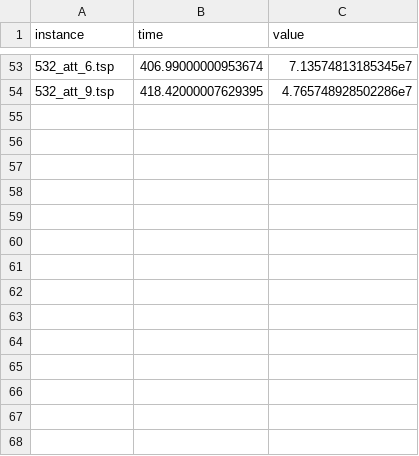
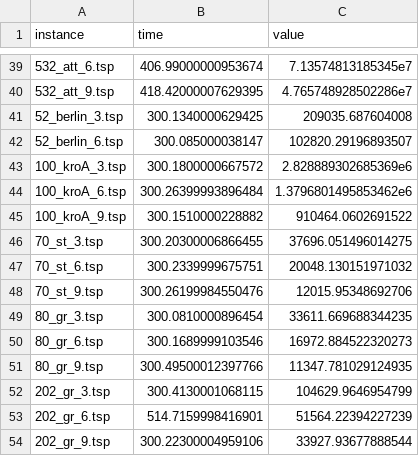
Before and after one commit to alexisbarreaux/projet_ECMA, a CSV file: results/heuristic_local.csv, drawn as a sheet; only a part is shown, gaps mark what is left out; the diff covers the shown part only.

```diff
--- a/results/heuristic_local.csv
+++ b/results/heuristic_local.csv
@@ -54 +40,15 @@ instance;time;value
 532_att_9.tsp;418.42000007629395;4.765748928502286e7
+52_berlin_3.tsp;300.1340000629425;209035.687604008
+52_berlin_6.tsp;300.085000038147;102820.29196893507
+100_kroA_3.tsp;300.1800000667572;2.828889302685369e6
+100_kroA_6.tsp;300.26399993896484;1.3796801495853462e6
+100_kroA_9.tsp;300.1510000228882;910464.0602691522
+70_st_3.tsp;300.20300006866455;37696.051496014275
+70_st_6.tsp;300.2339999675751;20048.130151971032
+70_st_9.tsp;300.26199984550476;12015.95348692706
+80_gr_3.tsp;300.0810000896454;33611.669688344235
+80_gr_6.tsp;300.1689999103546;16972.884522320273
+80_gr_9.tsp;300.49500012397766;11347.781029124935
+202_gr_3.tsp;300.4130001068115;104629.9646954799
+202_gr_6.tsp;514.7159998416901;51564.22394227239
+202_gr_9.tsp;300.22300004959106;33927.93677888544
```
Also changed, not shown: 14 removed rows elsewhere in this file, 2 other files.
